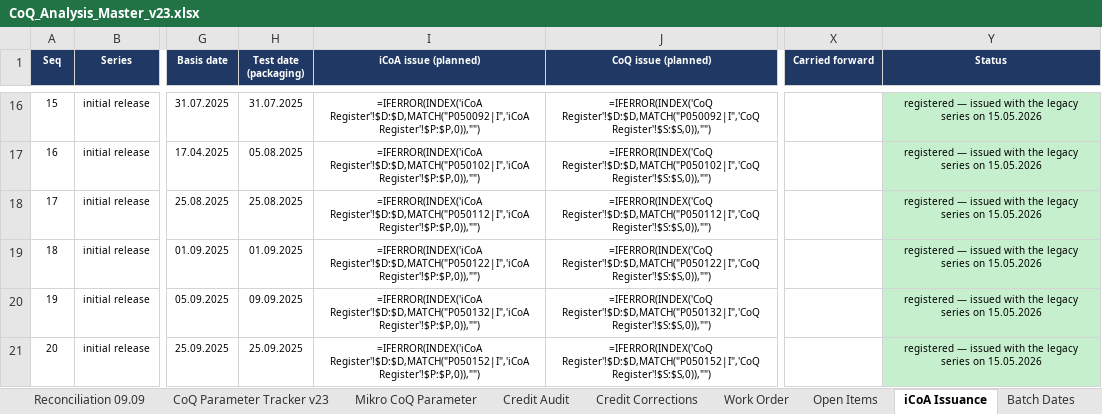
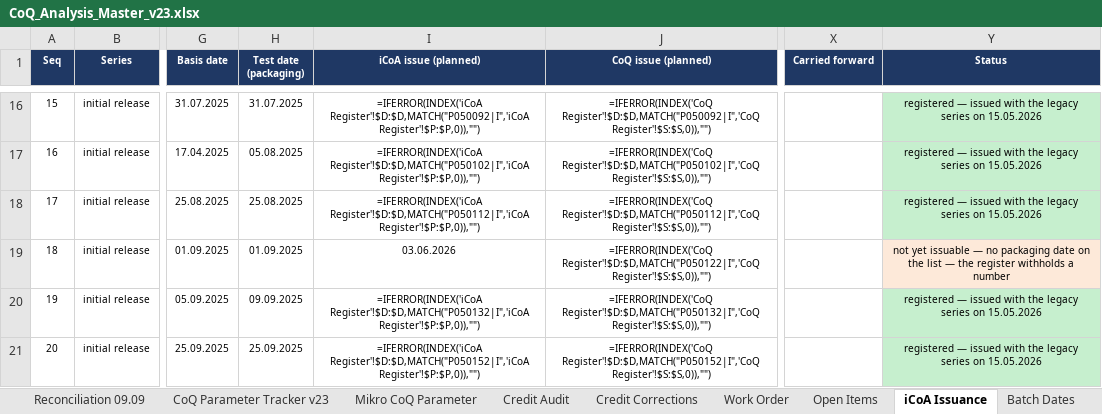
Before and after one commit to 3p4e/letta-stack, an Excel workbook: deliverables/qc_gap_analysis/tracker/CoQ_Analysis_Master_v23.xlsx, sheet iCoA Issuance, drawn as a sheet; only a part is shown, gaps mark what is left out; values as stored, in another font and other column widths than the file's, no borders; formulas without a stored value are shown as written; the diff covers the shown part only; the diff names each change by its address in the sheet, - before the commit and + after, or states it on an @@ line.

```diff
--- a/deliverables/qc_gap_analysis/tracker/CoQ_Analysis_Master_v23.xlsx (sheet iCoA Issuance)
+++ b/deliverables/qc_gap_analysis/tracker/CoQ_Analysis_Master_v23.xlsx (sheet iCoA Issuance)
-I19 (iCoA issue (planned)): =IFERROR(INDEX('iCoA Register'!$D:$D,MATCH("P050122|I",'iCoA Register'!$P:$P,0)),"")
+I19 (iCoA issue (planned)): 03.06.2026
-Y19 (Status): registered — issued with the legacy series on 15.05.2026
+Y19 (Status): not yet issuable — no packaging date on the list — the register withholds a number
-Y19 fill: #C6EFCE
+Y19 fill: #FDE9D9
```
Also changed, not shown: 16 edited cells and cell formats elsewhere in this sheet, sheet iCoA Register, sheet CoQ Register, sheet CoQ Parameter Tracker v23, sheet Mikro CoQ Parameter, sheet Open Items, deliverables/qc_gap_analysis/tracker/Issuance_Registers_prelim.xlsx, 12 other files.
